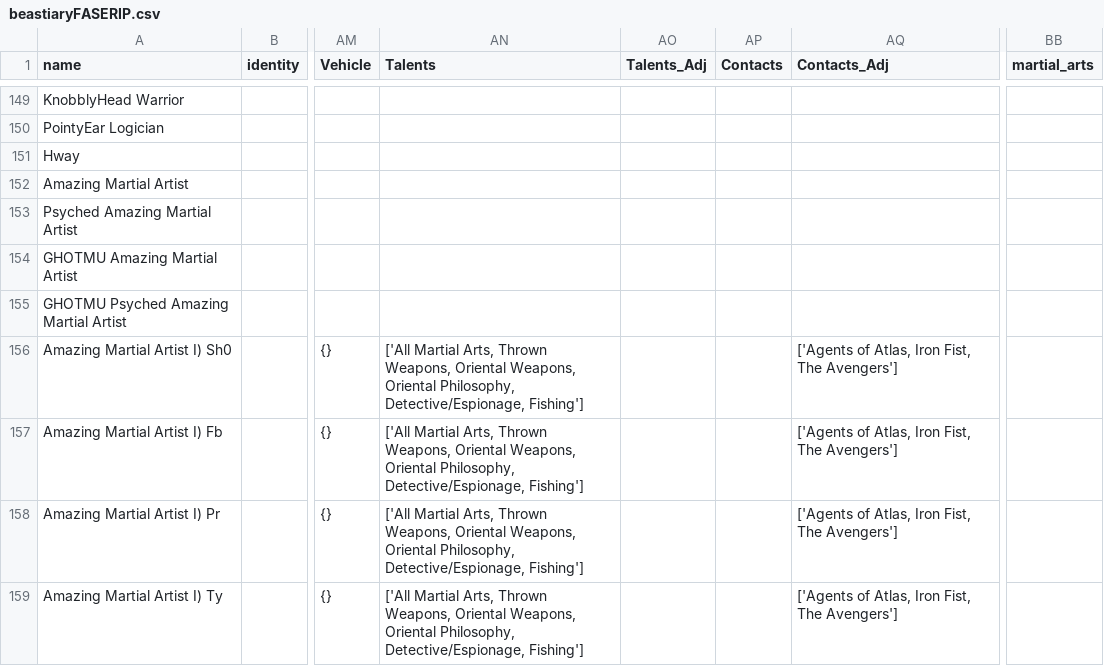
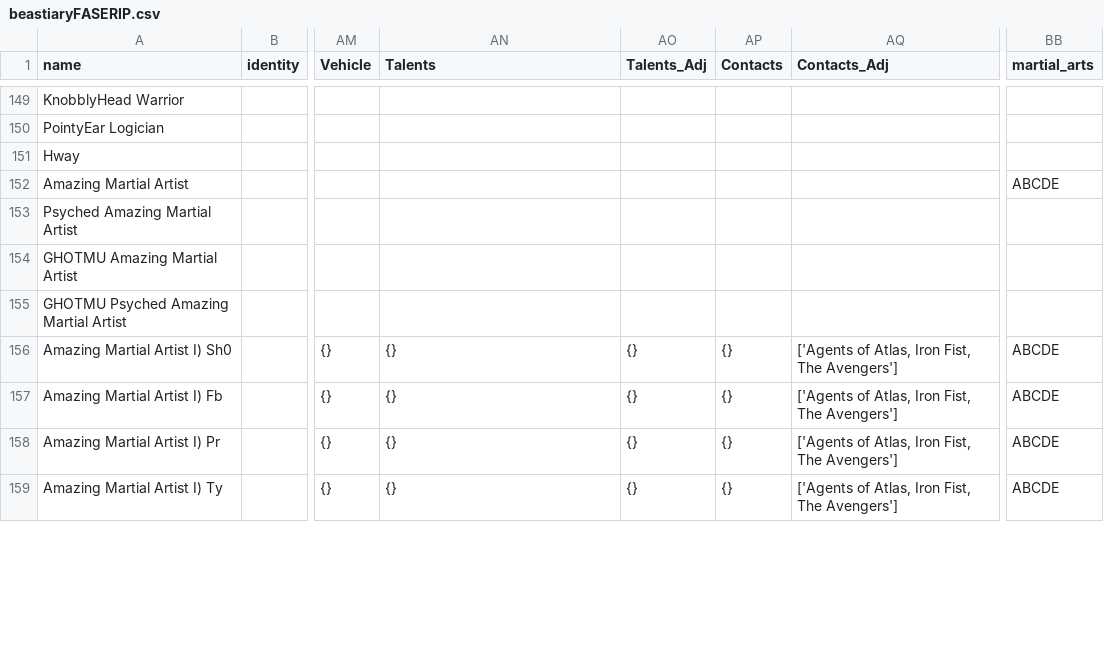
Before and after one commit to bluetyson/FASERIP-Slugfest, a CSV file: DnD-battler/DnD_battler/beastiaryFASERIP.csv, drawn as a sheet; only a part is shown, gaps mark what is left out; the diff covers the shown part only; the diff names each change by its address in the sheet, - before the commit and + after, or states it on an @@ line.

```diff
--- a/DnD-battler/DnD_battler/beastiaryFASERIP.csv
+++ b/DnD-battler/DnD_battler/beastiaryFASERIP.csv
-BB152 (martial_arts): (empty)
+BB152 (martial_arts): ABCDE
-AN156:AN159 (Talents): ['All Martial Arts, Thrown Weapons, Oriental Weapons, Oriental Philosophy, Detective/Espionage, Fishing']
+AN156:AN159 (Talents): {}
-AO156:AO159 (Talents_Adj): (empty)
+AO156:AO159 (Talents_Adj): {}
-AP156:AP159 (Contacts): (empty)
+AP156:AP159 (Contacts): {}
-BB156:BB159 (martial_arts): (empty)
+BB156:BB159 (martial_arts): ABCDE
```
Also changed, not shown: 28 edited cells elsewhere in this file, creature.csv, 3 other files.
